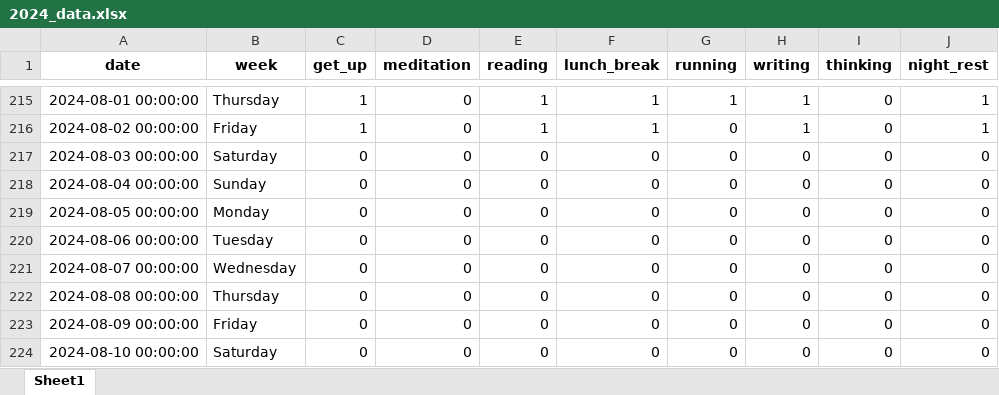
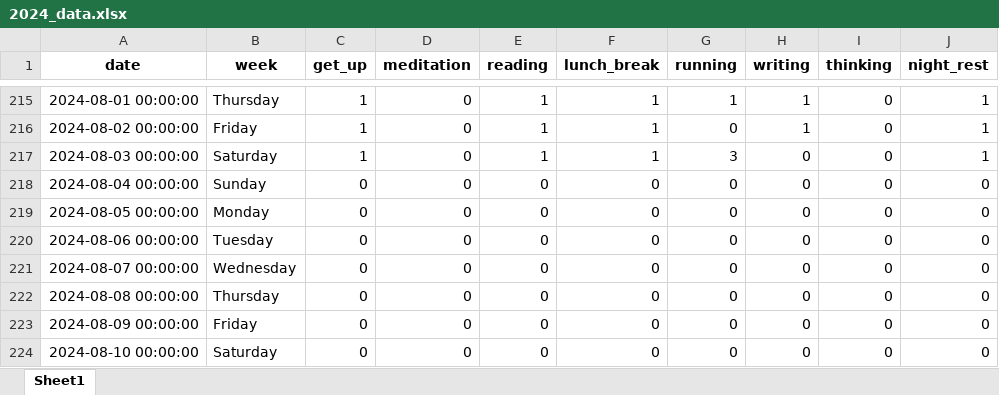
Before and after one commit to zonglin-tian/zonglin-tian.github.io, an Excel workbook: statistics/2024_data.xlsx, sheet Sheet1, drawn as a sheet; only a part is shown, gaps mark what is left out; values as stored, in another font and other column widths than the file's, no borders; the diff names each change by its address in the sheet, - before the commit and + after, or states it on an @@ line.

```diff
--- a/statistics/2024_data.xlsx (sheet Sheet1)
+++ b/statistics/2024_data.xlsx (sheet Sheet1)
-C217 (get_up): 0
+C217 (get_up): 1
-E217 (reading): 0
+E217 (reading): 1
-F217 (lunch_break): 0
+F217 (lunch_break): 1
-G217 (running): 0
+G217 (running): 3
-J217 (night_rest): 0
+J217 (night_rest): 1
```
Also changed, not shown: 10 other files.
